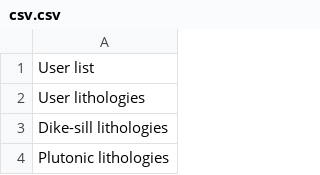
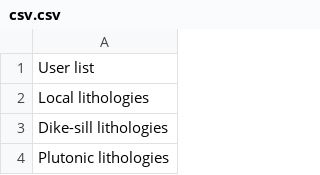
Before and after one commit to swaxi/GEOL-QMAPS, a CSV file: csv.csv, drawn as a sheet; only a part is shown.

Commit message:
Correct name of Local lithologies

```diff
--- a/csv.csv
+++ b/csv.csv
@@ -1,3 +1,3 @@
 User list
-User lithologies
+Local lithologies
 Dike-sill lithologies
```
